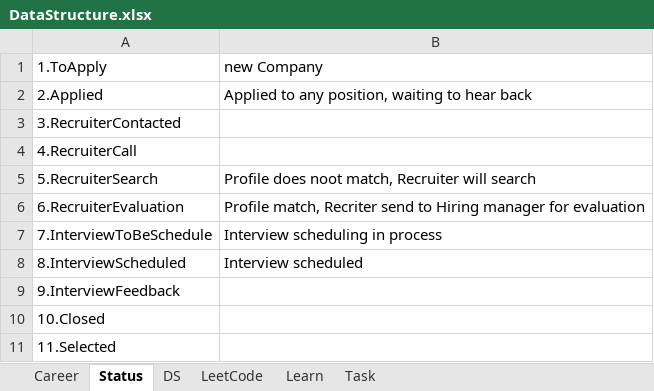
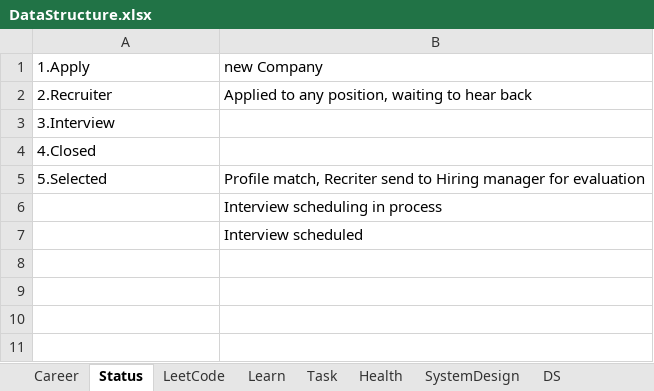
Before and after one commit to vinanti/Skills, an Excel workbook: DSA/DataStructure.xlsx, sheet Status, drawn as a sheet; values as stored, in another font and other column widths than the file's, no borders; removed rows and columns are numbered as before the commit, all else as after; the diff names each change by its address in the sheet, - before the commit and + after, or states it on an @@ line.

```diff
--- a/DSA/DataStructure.xlsx (sheet Status)
+++ b/DSA/DataStructure.xlsx (sheet Status)
+sheet tab: Health
+sheet tab: SystemDesign
@@ sheet tab order changed: Career | Status | LeetCode | Learn | Task | Health | SystemDesign | DS @@
-A1: 1.ToApply
+A1: 1.Apply
-A2: 2.Applied
+A2: 2.Recruiter
-A3: 3.RecruiterContacted
+A3: 3.Interview
-A4: 4.RecruiterCall
+A4: 4.Closed
-row 5: 5.RecruiterSearch | Profile does noot match, Recruiter will search
-A5: 6.RecruiterEvaluation
+A5: 5.Selected
-A6: 7.InterviewToBeSchedule
+A6: (empty)
-A7: 8.InterviewScheduled
+A7: (empty)
-row 9: 9.InterviewFeedback
-row 10: 10.Closed
-row 11: 11.Selected
```
Also changed, not shown: sheet Career, sheet Task, sheet Learn, other sheet tabs, hidden cells, 32 other files.
